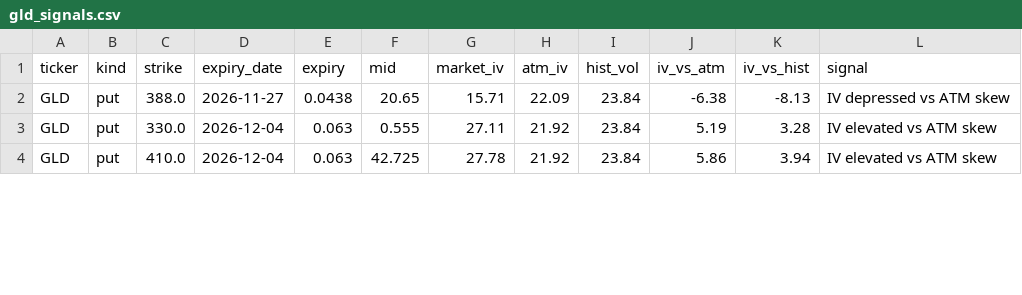
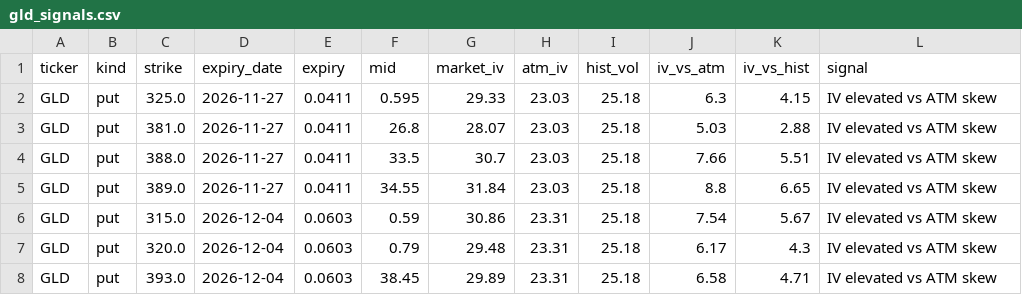
Before and after one commit to jaamesm/options-pricer, a CSV file: data/gld_signals.csv, drawn as a sheet; only a part is shown; the diff covers the shown part only.

```diff
--- a/data/gld_signals.csv
+++ b/data/gld_signals.csv
@@ -1,4 +1,8 @@
 ticker,kind,strike,expiry_date,expiry,mid,market_iv,atm_iv,hist_vol,iv_vs_atm,iv_vs_hist,signal
-GLD,put,388.0,2026-11-27,0.0438,20.65,15.71,22.09,23.84,-6.38,-8.13,IV depressed vs ATM skew
-GLD,put,330.0,2026-12-04,0.063,0.555,27.11,21.92,23.84,5.19,3.28,IV elevated vs ATM skew
-GLD,put,410.0,2026-12-04,0.063,42.725,27.78,21.92,23.84,5.86,3.94,IV elevated vs ATM skew
+GLD,put,325.0,2026-11-27,0.0411,0.595,29.33,23.03,25.18,6.3,4.15,IV elevated vs ATM skew
+GLD,put,381.0,2026-11-27,0.0411,26.8,28.07,23.03,25.18,5.03,2.88,IV elevated vs ATM skew
+GLD,put,388.0,2026-11-27,0.0411,33.5,30.7,23.03,25.18,7.66,5.51,IV elevated vs ATM skew
+GLD,put,389.0,2026-11-27,0.0411,34.55,31.84,23.03,25.18,8.8,6.65,IV elevated vs ATM skew
+GLD,put,315.0,2026-12-04,0.0603,0.59,30.86,23.31,25.18,7.54,5.67,IV elevated vs ATM skew
+GLD,put,320.0,2026-12-04,0.0603,0.79,29.48,23.31,25.18,6.17,4.3,IV elevated vs ATM skew
+GLD,put,393.0,2026-12-04,0.0603,38.45,29.89,23.31,25.18,6.58,4.71,IV elevated vs ATM skew
```
Also changed, not shown: 2 added rows, 1 removed row and 48 edited cells elsewhere in this file, data/aapl_signals.csv, data/qqq_signals.csv, 18 other files.
